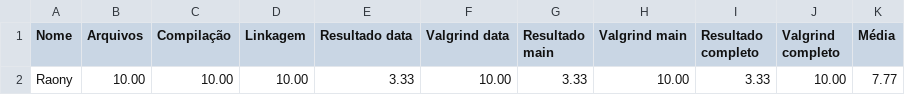
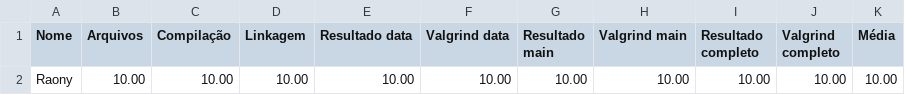
Before and after one commit to raonytog/exercicios-gerais, a CSV file: 03_bibliotecas/bibli_03/Resultado.csv, drawn as a sheet.

```diff
--- a/03_bibliotecas/bibli_03/Resultado.csv
+++ b/03_bibliotecas/bibli_03/Resultado.csv
@@ -1,2 +1,2 @@
 Nome,Arquivos,Compilação,Linkagem,Resultado data,Valgrind data,Resultado main,Valgrind main,Resultado completo,Valgrind completo,Média
-Raony,10.00,10.00,10.00,3.33,10.00,3.33,10.00,3.33,10.00,7.77
+Raony,10.00,10.00,10.00,10.00,10.00,10.00,10.00,10.00,10.00,10.00
```
Also changed, not shown: 27 other files.
